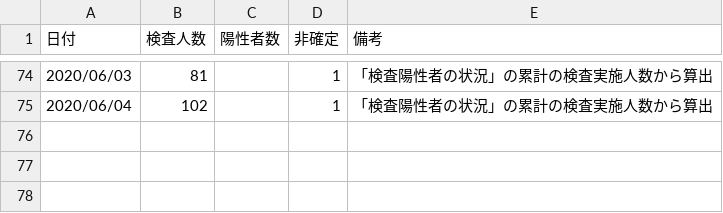
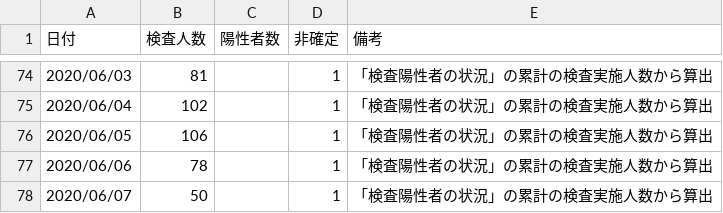
Before and after one commit to yoshitaka7/covid19, a CSV file: inspection_persons_summary.csv, drawn as a sheet; only a part is shown, gaps mark what is left out.

Commit message:
update data

```diff
--- a/inspection_persons_summary.csv
+++ b/inspection_persons_summary.csv
@@ -75 +75,4 @@
 2020/06/04,102,,1,「検査陽性者の状況」の累計の検査実施人数から算出
+2020/06/05,106,,1,「検査陽性者の状況」の累計の検査実施人数から算出
+2020/06/06,78,,1,「検査陽性者の状況」の累計の検査実施人数から算出
+2020/06/07,50,,1,「検査陽性者の状況」の累計の検査実施人数から算出
```
Also changed, not shown: inspections_summary.csv, 1 other file.
